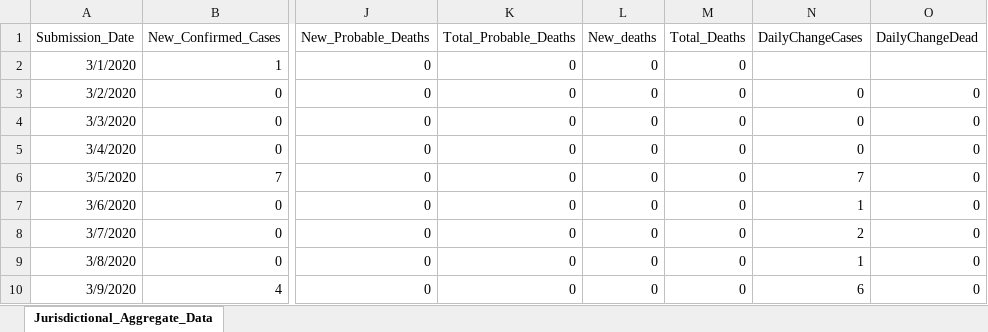
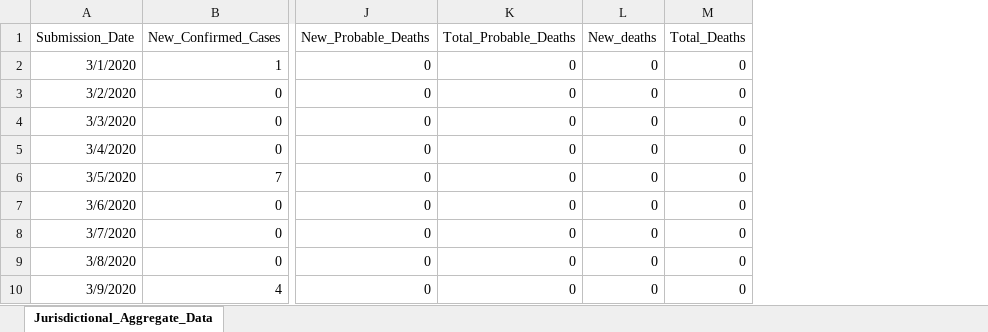
Before and after one commit to EB-CDPHE/Data-requests, an Excel workbook: 28.CDC case counts/Output/Bulk_Historical_Update_Colorado_2022-03-22.xlsx, sheet Jurisdictional_Aggregate_Data, drawn as a sheet; only a part is shown, gaps mark what is left out; values as stored, in another font and other column widths than the file's, no borders; the diff names each change by its address in the sheet, - before the commit and + after, or states it on an @@ line.

Commit message:
Update Bulk_Historical_Update_Colorado_2022-03-22.xlsx

```diff
--- a/28.CDC case counts/Output/Bulk_Historical_Update_Colorado_2022-03-22.xlsx (sheet Jurisdictional_Aggregate_Data)
+++ b/28.CDC case counts/Output/Bulk_Historical_Update_Colorado_2022-03-22.xlsx (sheet Jurisdictional_Aggregate_Data)
-column N (DailyChangeCases), rows 3-10: 0 | 0 | 0 | 7 | 1 | 2 | 1 | 6
-column O (DailyChangeDead), rows 3-10: all 0
```
